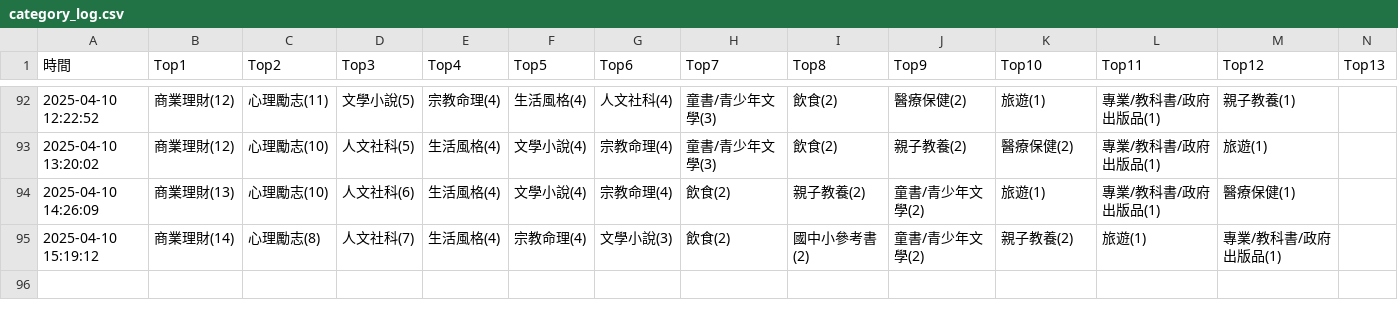
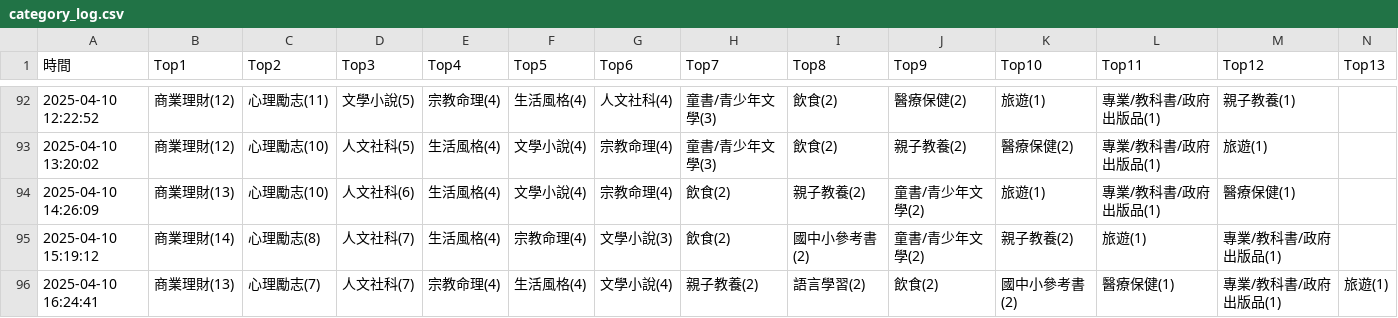
Before and after one commit to allenwhitewho/s1111409_mid, a CSV file: category_log.csv, drawn as a sheet; only a part is shown, gaps mark what is left out; rows hold the shown columns only; the diff names each change by its address in the sheet, - before the commit and + after, or states it on an @@ line.

Commit message:
chore: update CSV data from workflow every hour

```diff
--- a/category_log.csv
+++ b/category_log.csv
+row 96: 2025-04-10 16:24:41 | 商業理財(13) | 心理勵志(7) | 人文社科(7) | 宗教命理(4) | 生活風格(4) | 文學小說(4) | 親子教養(2) | 語言學習(2) | 飲食(2) | 國中小參考書(2) | 醫療保健(1) | 專業/教科書/政府出版品(1) | 旅遊(1)
```
Also changed, not shown: api.csv, 1 other file.
